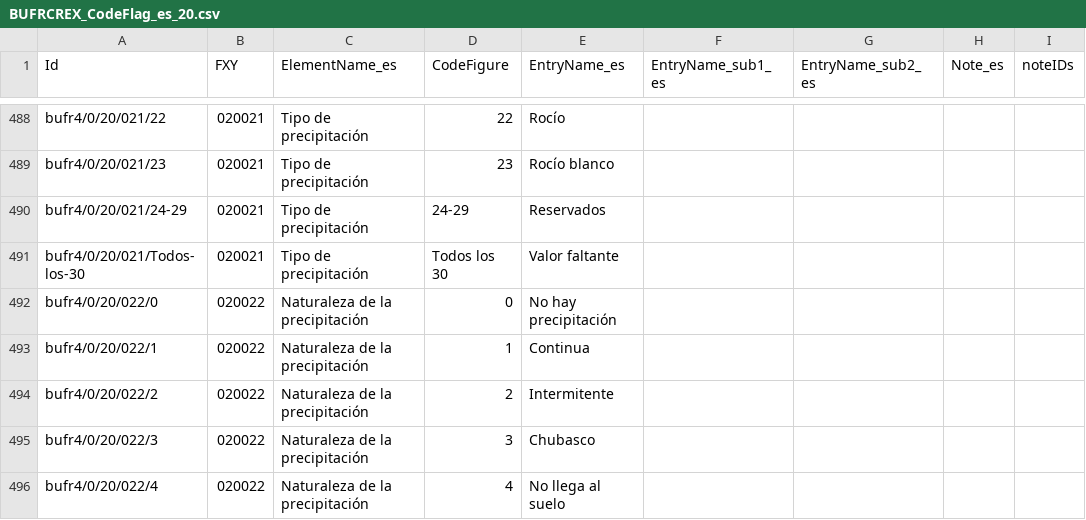
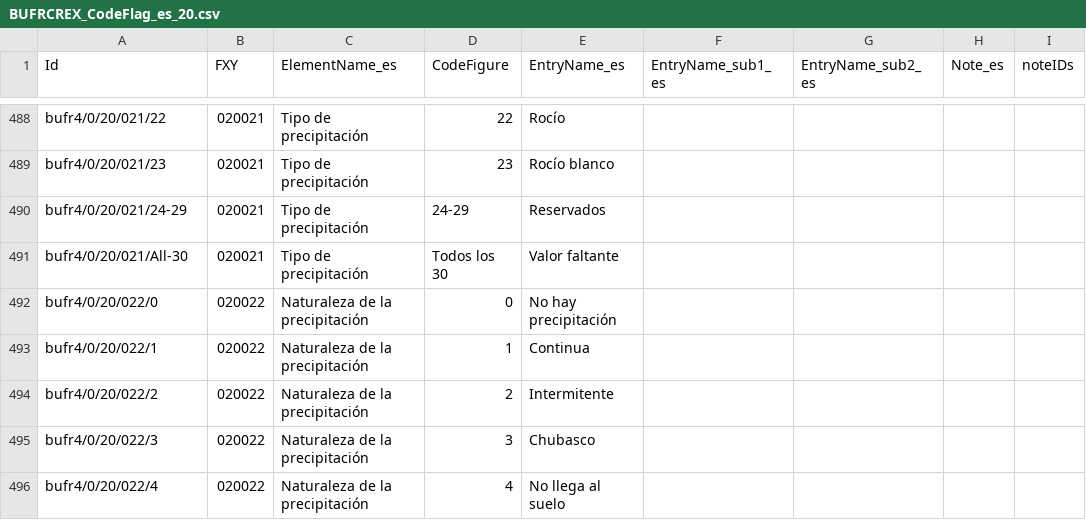
Before and after one commit to amilan17/BUFR4-translation, a CSV file: spanish/BUFRCREX_CodeFlag_es_20.csv, drawn as a sheet; only a part is shown, gaps mark what is left out; the diff names each change by its address in the sheet, - before the commit and + after, or states it on an @@ line.

```diff
--- a/spanish/BUFRCREX_CodeFlag_es_20.csv
+++ b/spanish/BUFRCREX_CodeFlag_es_20.csv
-A491 (Id): bufr4/0/20/021/Todos-los-30
+A491 (Id): bufr4/0/20/021/All-30
```
Also changed, not shown: spanish/BUFRCREX_CodeFlag_es_02.csv, spanish/BUFRCREX_CodeFlag_es_03.csv, 3 other files.
